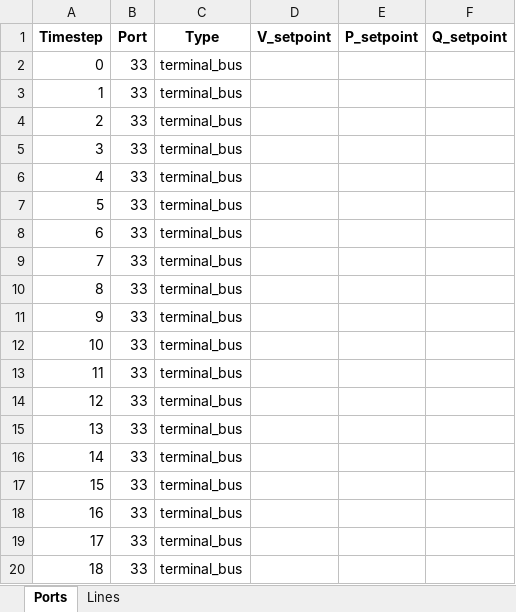
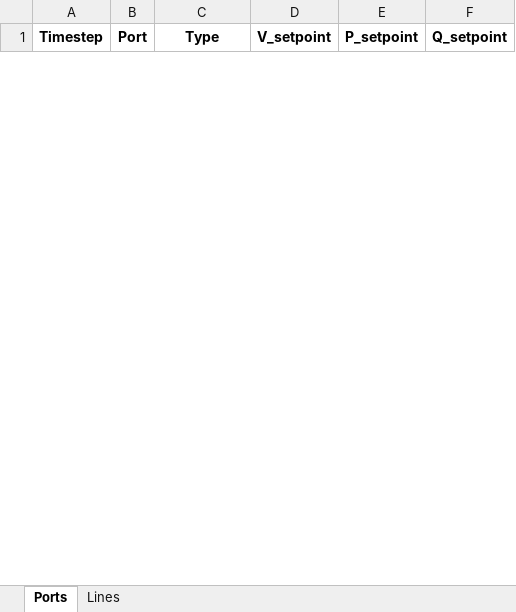
Before and after one commit to viniciusgadelha/prg-opf, an Excel workbook: data/sens_input.xlsx, sheet Ports, drawn as a sheet; only a part is shown; values as stored, in another font and other column widths than the file's, no borders; removed rows and columns are numbered as before the commit, all else as after; the diff covers the shown part only; the diff names each change by its address in the sheet, - before the commit and + after, or states it on an @@ line.

Commit message:
feat: enhance port loss constraints and sensitivity analysis with new input handling

```diff
--- a/data/sens_input.xlsx (sheet Ports)
+++ b/data/sens_input.xlsx (sheet Ports)
-row 2: 0 | 33 | terminal_bus
-row 3: 1 | 33 | terminal_bus
-row 4: 2 | 33 | terminal_bus
-row 5: 3 | 33 | terminal_bus
-row 6: 4 | 33 | terminal_bus
-row 7: 5 | 33 | terminal_bus
-row 8: 6 | 33 | terminal_bus
-row 9: 7 | 33 | terminal_bus
-row 10: 8 | 33 | terminal_bus
-row 11: 9 | 33 | terminal_bus
-row 12: 10 | 33 | terminal_bus
-row 13: 11 | 33 | terminal_bus
-row 14: 12 | 33 | terminal_bus
-row 15: 13 | 33 | terminal_bus
-row 16: 14 | 33 | terminal_bus
-row 17: 15 | 33 | terminal_bus
-row 18: 16 | 33 | terminal_bus
-row 19: 17 | 33 | terminal_bus
-row 20: 18 | 33 | terminal_bus
```
Also changed, not shown: 14 added rows and 53 removed rows elsewhere in this sheet, sheet Lines, data/input.xlsx, 5 other files.
